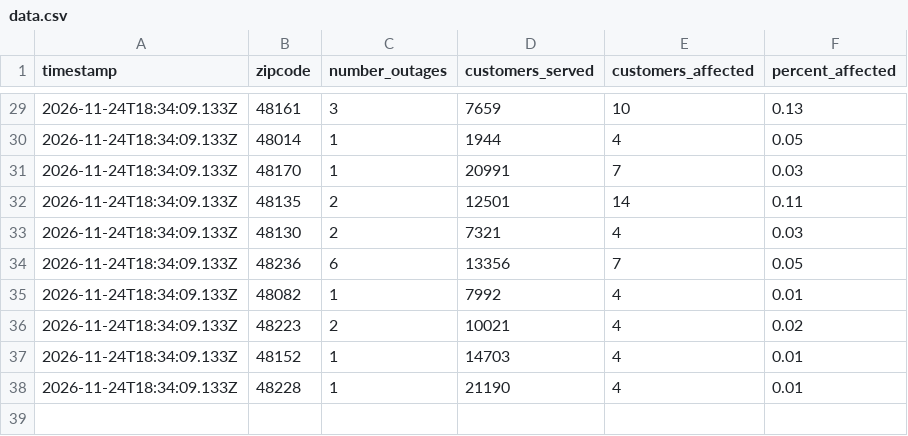
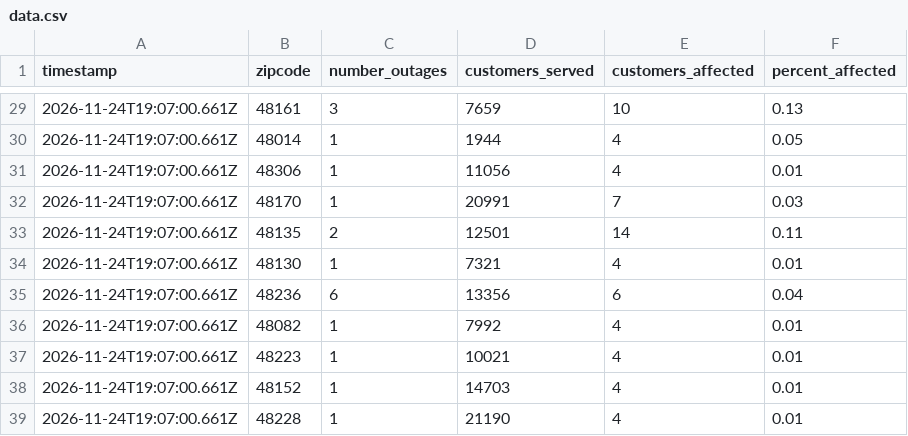
Before and after one commit to dschlaud/dte-outage-tracker, a CSV file: data.csv, drawn as a sheet; only a part is shown, gaps mark what is left out; the diff covers the shown part only.

```diff
--- a/data.csv
+++ b/data.csv
@@ -29,10 +29,11 @@ timestamp,zipcode,number_outages,customers_served,customers_affected,percent_aff
-2026-11-24T18:34:09.133Z,48161,3,7659,10,0.13
-2026-11-24T18:34:09.133Z,48014,1,1944,4,0.05
-2026-11-24T18:34:09.133Z,48170,1,20991,7,0.03
-2026-11-24T18:34:09.133Z,48135,2,12501,14,0.11
-2026-11-24T18:34:09.133Z,48130,2,7321,4,0.03
-2026-11-24T18:34:09.133Z,48236,6,13356,7,0.05
-2026-11-24T18:34:09.133Z,48082,1,7992,4,0.01
-2026-11-24T18:34:09.133Z,48223,2,10021,4,0.02
-2026-11-24T18:34:09.133Z,48152,1,14703,4,0.01
-2026-11-24T18:34:09.133Z,48228,1,21190,4,0.01
+2026-11-24T19:07:00.661Z,48161,3,7659,10,0.13
+2026-11-24T19:07:00.661Z,48014,1,1944,4,0.05
+2026-11-24T19:07:00.661Z,48306,1,11056,4,0.01
+2026-11-24T19:07:00.661Z,48170,1,20991,7,0.03
+2026-11-24T19:07:00.661Z,48135,2,12501,14,0.11
+2026-11-24T19:07:00.661Z,48130,1,7321,4,0.01
+2026-11-24T19:07:00.661Z,48236,6,13356,6,0.04
+2026-11-24T19:07:00.661Z,48082,1,7992,4,0.01
+2026-11-24T19:07:00.661Z,48223,1,10021,4,0.01
+2026-11-24T19:07:00.661Z,48152,1,14703,4,0.01
+2026-11-24T19:07:00.661Z,48228,1,21190,4,0.01
```
Also changed, not shown: 4 added rows, 4 removed rows and 38 edited cells elsewhere in this file, 2 other files.
